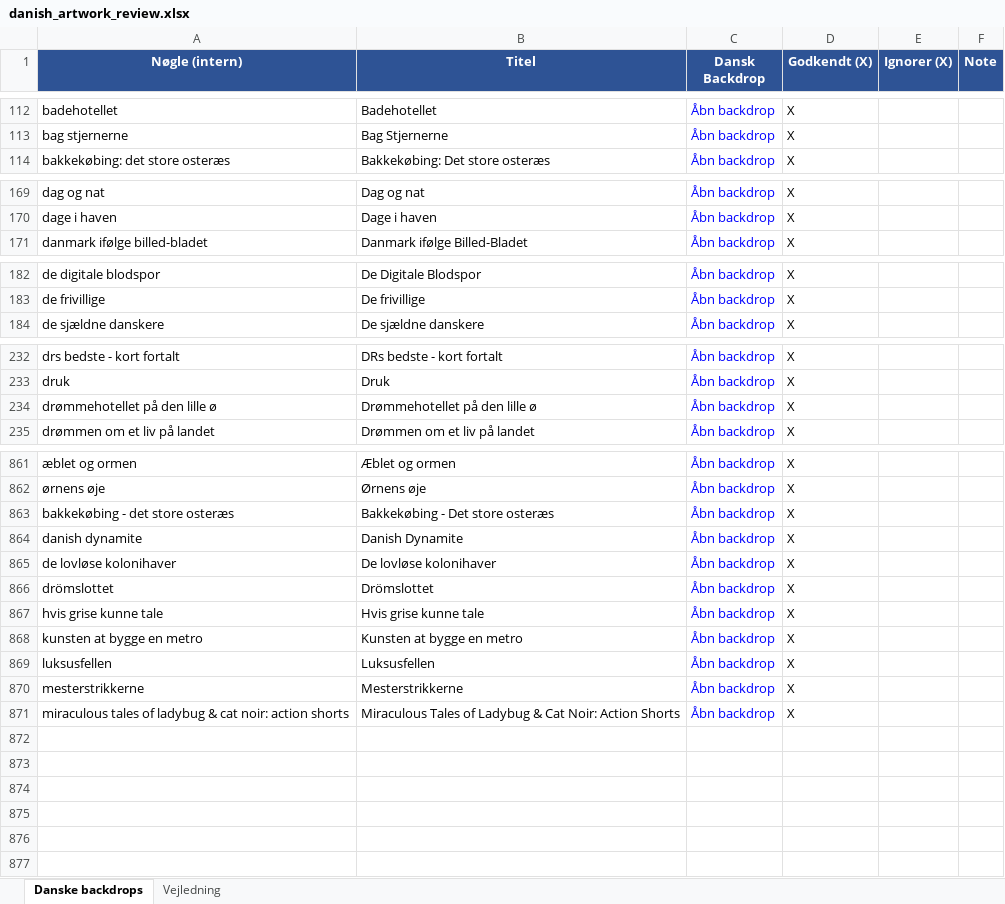
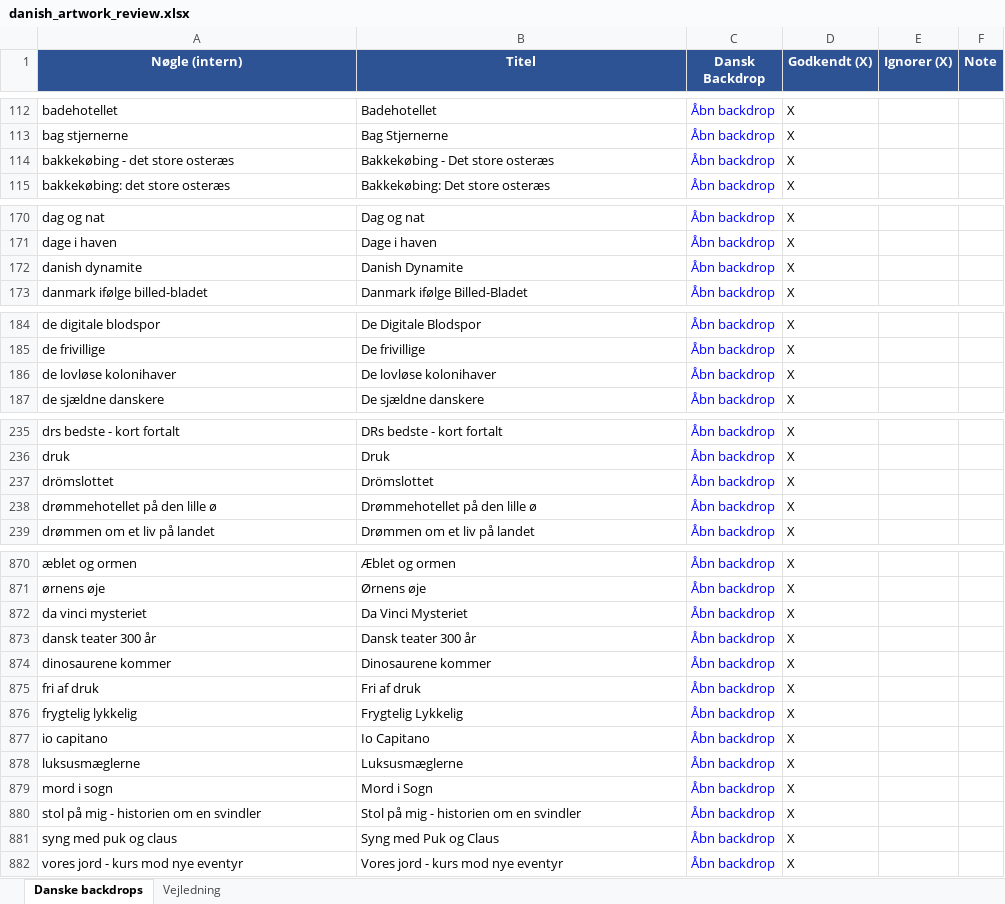
Before and after one commit to flanaganz/epgoal, an Excel workbook: data/danish_artwork_review.xlsx, sheet Danske backdrops, drawn as a sheet; only a part is shown, gaps mark what is left out; values as stored, in another font and other column widths than the file's, no borders; addresses are those after the commit; the diff covers the shown part only; the diff names each change by its address in the sheet, - before the commit and + after, or states it on an @@ line.

```diff
--- a/data/danish_artwork_review.xlsx (sheet Danske backdrops)
+++ b/data/danish_artwork_review.xlsx (sheet Danske backdrops)
+row 114: bakkekøbing - det store osteræs | Bakkekøbing - Det store osteræs | Åbn backdrop | X
+row 172: danish dynamite | Danish Dynamite | Åbn backdrop | X
+row 186: de lovløse kolonihaver | De lovløse kolonihaver | Åbn backdrop | X
+row 237: drömslottet | Drömslottet | Åbn backdrop | X
-A872 (Nøgle (intern)): bakkekøbing - det store osteræs
+A872 (Nøgle (intern)): da vinci mysteriet
-B872 (Titel): Bakkekøbing - Det store osteræs
+B872 (Titel): Da Vinci Mysteriet
-A873 (Nøgle (intern)): danish dynamite
+A873 (Nøgle (intern)): dansk teater 300 år
-B873 (Titel): Danish Dynamite
+B873 (Titel): Dansk teater 300 år
-A874 (Nøgle (intern)): de lovløse kolonihaver
+A874 (Nøgle (intern)): dinosaurene kommer
-B874 (Titel): De lovløse kolonihaver
+B874 (Titel): Dinosaurene kommer
-A875 (Nøgle (intern)): drömslottet
+A875 (Nøgle (intern)): fri af druk
-B875 (Titel): Drömslottet
+B875 (Titel): Fri af druk
-A876 (Nøgle (intern)): hvis grise kunne tale
+A876 (Nøgle (intern)): frygtelig lykkelig
-B876 (Titel): Hvis grise kunne tale
+B876 (Titel): Frygtelig Lykkelig
-A877 (Nøgle (intern)): kunsten at bygge en metro
+A877 (Nøgle (intern)): io capitano
-B877 (Titel): Kunsten at bygge en metro
+B877 (Titel): Io Capitano
-A878 (Nøgle (intern)): luksusfellen
+A878 (Nøgle (intern)): luksusmæglerne
-B878 (Titel): Luksusfellen
+B878 (Titel): Luksusmæglerne
-A879 (Nøgle (intern)): mesterstrikkerne
+A879 (Nøgle (intern)): mord i sogn
-B879 (Titel): Mesterstrikkerne
+B879 (Titel): Mord i Sogn
-A880 (Nøgle (intern)): miraculous tales of ladybug & cat noir: action shorts
+A880 (Nøgle (intern)): stol på mig - historien om en svindler
-B880 (Titel): Miraculous Tales of Ladybug & Cat Noir: Action Shorts
+B880 (Titel): Stol på mig - historien om en svindler
+row 881: syng med puk og claus | Syng med Puk og Claus | Åbn backdrop | X
+row 882: vores jord - kurs mod nye eventyr | Vores jord - kurs mod nye eventyr | Åbn backdrop | X
```
Also changed, not shown: 5 added rows and 1 edited cell elsewhere in this sheet, data/sport_artwork_review.xlsx, 9 other files.
